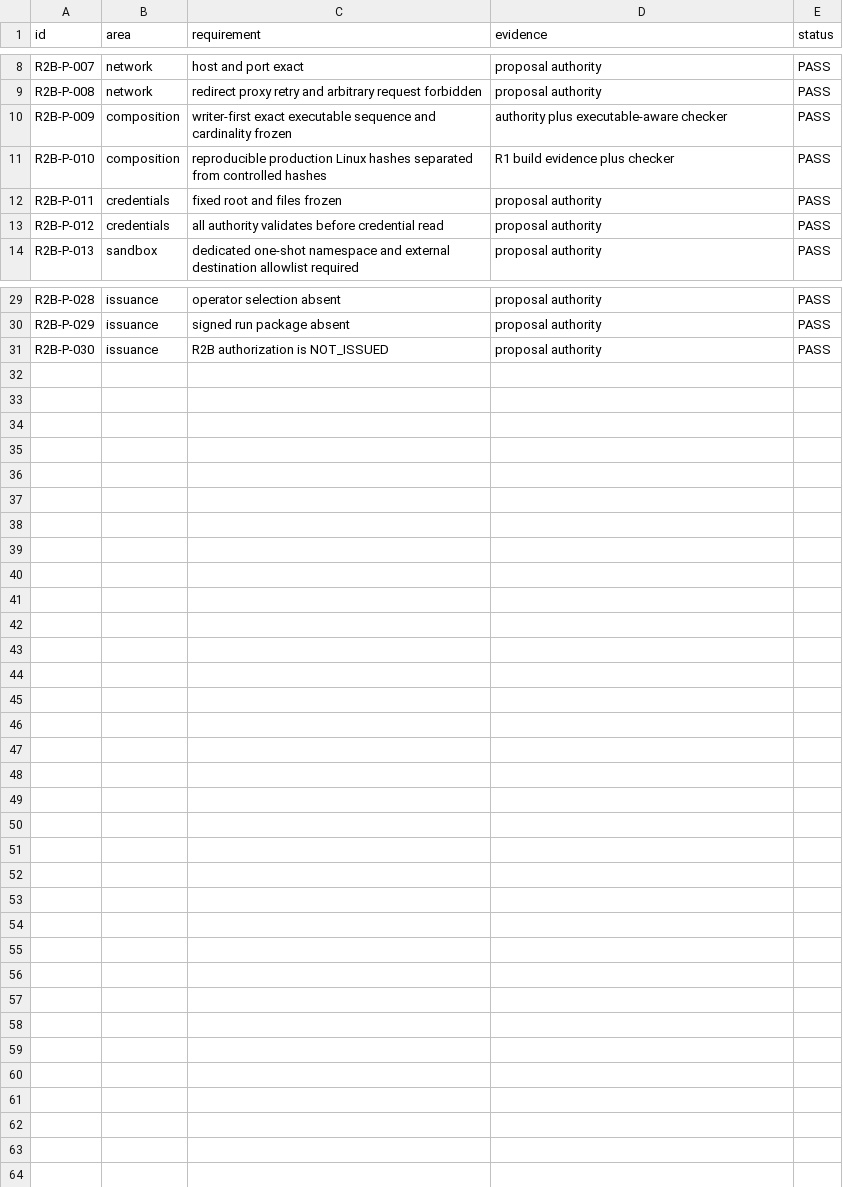
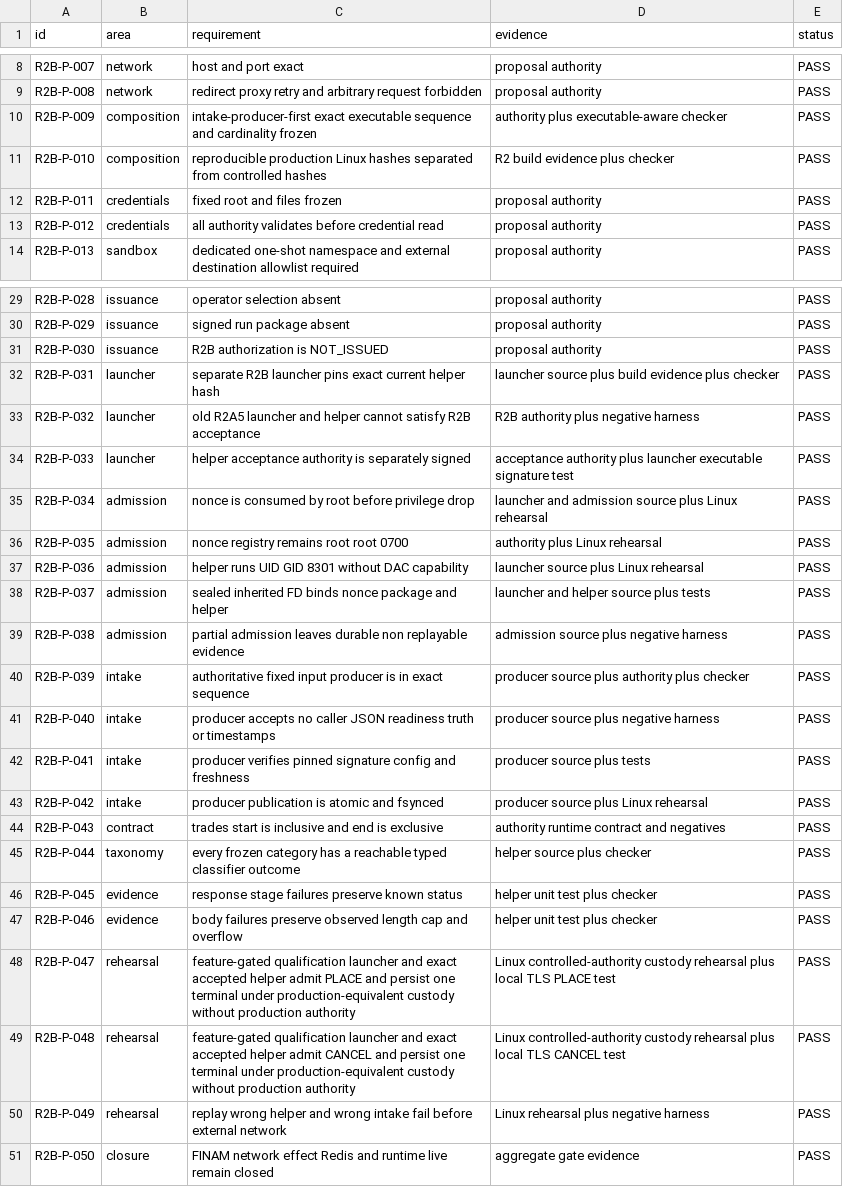
Before and after one commit to DKorolski/moex-trading-gateway-rs, a CSV file: docs/stage-8/STAGE8B_P_R2B_PROPOSAL_ACCEPTANCE_MATRIX_2026-08-27.csv, drawn as a sheet; only a part is shown, gaps mark what is left out.

Commit message:
Close Stage 8B-P R2B executable admission gaps

```diff
--- a/docs/stage-8/STAGE8B_P_R2B_PROPOSAL_ACCEPTANCE_MATRIX_2026-08-27.csv
+++ b/docs/stage-8/STAGE8B_P_R2B_PROPOSAL_ACCEPTANCE_MATRIX_2026-08-27.csv
@@ -9,4 +9,4 @@ R2B-P-007,network,host and port exact,proposal authority,PASS
 R2B-P-008,network,redirect proxy retry and arbitrary request forbidden,proposal authority,PASS
-R2B-P-009,composition,writer-first exact executable sequence and cardinality frozen,authority plus executable-aware checker,PASS
-R2B-P-010,composition,reproducible production Linux hashes separated from controlled hashes,R1 build evidence plus checker,PASS
+R2B-P-009,composition,intake-producer-first exact executable sequence and cardinality frozen,authority plus executable-aware checker,PASS
+R2B-P-010,composition,reproducible production Linux hashes separated from controlled hashes,R2 build evidence plus checker,PASS
 R2B-P-011,credentials,fixed root and files frozen,proposal authority,PASS
@@ -31 +31,21 @@ R2B-P-029,issuance,signed run package absent,proposal authority,PASS
 R2B-P-030,issuance,R2B authorization is NOT_ISSUED,proposal authority,PASS
+R2B-P-031,launcher,separate R2B launcher pins exact current helper hash,launcher source plus build evidence plus checker,PASS
+R2B-P-032,launcher,old R2A5 launcher and helper cannot satisfy R2B acceptance,R2B authority plus negative harness,PASS
+R2B-P-033,launcher,helper acceptance authority is separately signed,acceptance authority plus launcher executable signature test,PASS
+R2B-P-034,admission,nonce is consumed by root before privilege drop,launcher and admission source plus Linux rehearsal,PASS
+R2B-P-035,admission,nonce registry remains root root 0700,authority plus Linux rehearsal,PASS
+R2B-P-036,admission,helper runs UID GID 8301 without DAC capability,launcher source plus Linux rehearsal,PASS
+R2B-P-037,admission,sealed inherited FD binds nonce package and helper,launcher and helper source plus tests,PASS
+R2B-P-038,admission,partial admission leaves durable non replayable evidence,admission source plus negative harness,PASS
+R2B-P-039,intake,authoritative fixed input producer is in exact sequence,producer source plus authority plus checker,PASS
+R2B-P-040,intake,producer accepts no caller JSON readiness truth or timestamps,producer source plus negative harness,PASS
+R2B-P-041,intake,producer verifies pinned signature config and freshness,producer source plus tests,PASS
+R2B-P-042,intake,producer publication is atomic and fsynced,producer source plus Linux rehearsal,PASS
+R2B-P-043,contract,trades start is inclusive and end is exclusive,authority runtime contract and negatives,PASS
+R2B-P-044,taxonomy,every frozen category has a reachable typed classifier outcome,helper source plus checker,PASS
+R2B-P-045,evidence,response stage failures preserve known status,helper unit test plus checker,PASS
+R2B-P-046,evidence,body failures preserve observed length cap and overflow,helper unit test plus checker,PASS
+R2B-P-047,rehearsal,feature-gated qualification launcher and exact accepted helper admit PLACE and persist one terminal under production-equivalent custody without production authority,Linux controlled-authority custody rehearsal plus local TLS PLACE test,PASS
+R2B-P-048,rehearsal,feature-gated qualification launcher and exact accepted helper admit CANCEL and persist one terminal under production-equivalent custody without production authority,Linux controlled-authority custody rehearsal plus local TLS CANCEL test,PASS
+R2B-P-049,rehearsal,replay wrong helper and wrong intake fail before external network,Linux rehearsal plus negative harness,PASS
+R2B-P-050,closure,FINAM network effect Redis and runtime live remain closed,aggregate gate evidence,PASS
```
Also changed, not shown: 22 other files.
